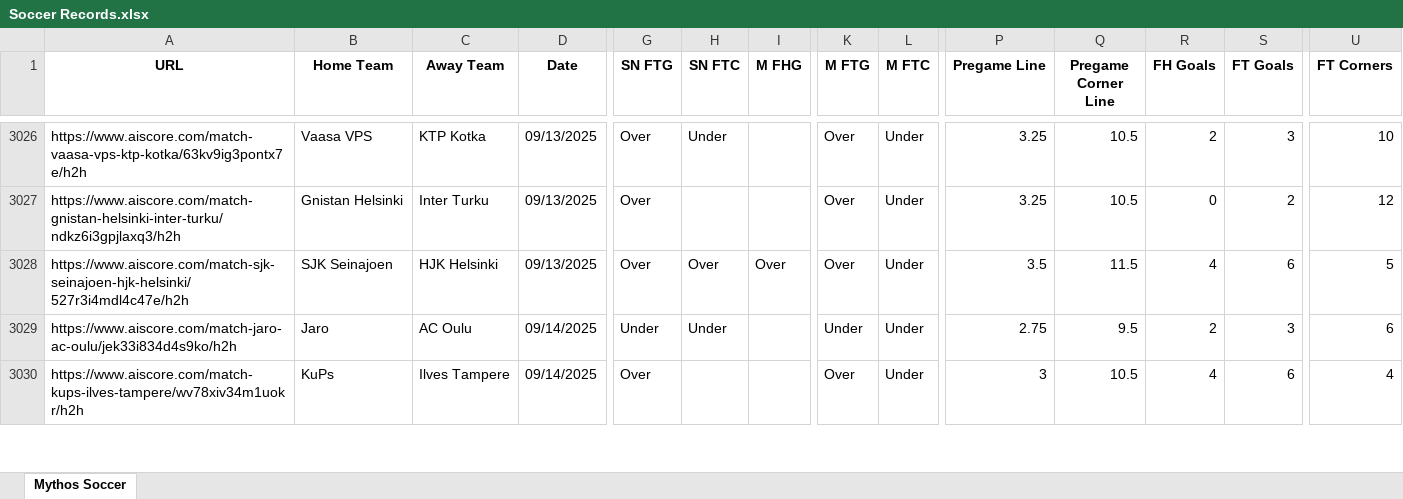
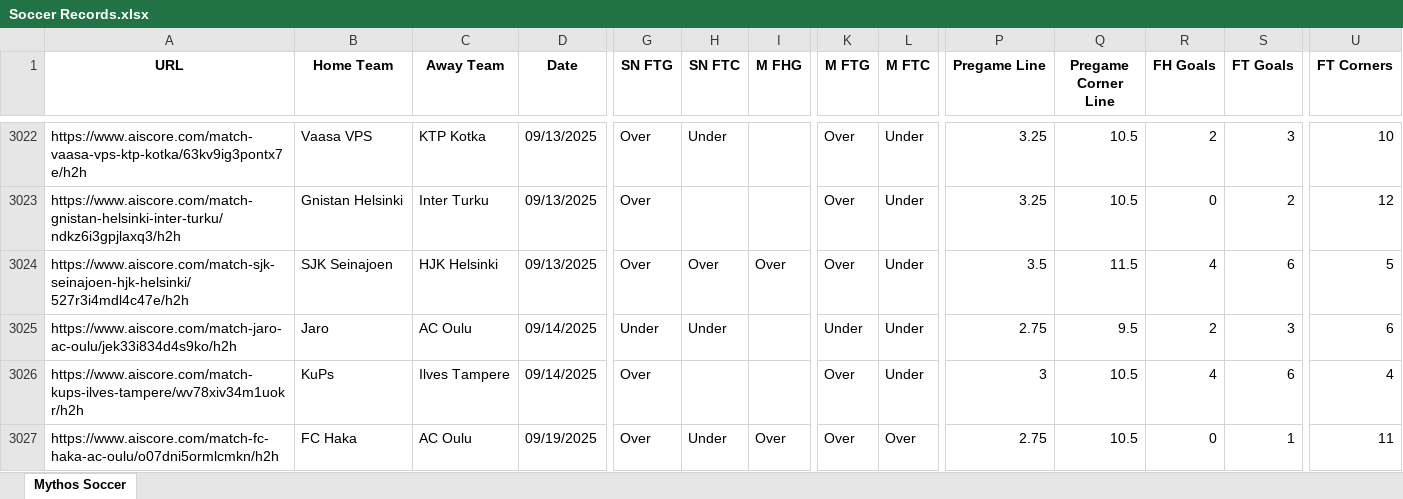
Before and after one commit to Captain-Duckie/whop, an Excel workbook: public/Soccer Records.xlsx, sheet Mythos Soccer, drawn as a sheet; only a part is shown, gaps mark what is left out; values as stored, in another font and other column widths than the file's, no borders; rows hold the shown columns only; the diff covers the shown part only; the diff names each change by its address in the sheet, - before the commit and + after, or states it on an @@ line.

Commit message:
Auto-update Soccer Records and Mythos Dataset at 2025-09-19T15:14:51.884769

```diff
--- a/public/Soccer Records.xlsx (sheet Mythos Soccer)
+++ b/public/Soccer Records.xlsx (sheet Mythos Soccer)
+row 3027: https://www.aiscore.com/match-fc-haka-ac-oulu/o07dni5ormlcmkn/h2h | FC Haka | AC Oulu | 09/19/2025 | Over | Under | Over | Over | Over | 2.75 | 10.5 | 0 | 1 | 11
```
Also changed, not shown: 36 added rows, 26 removed rows and 9 edited cells elsewhere in this sheet, 1 other file.
